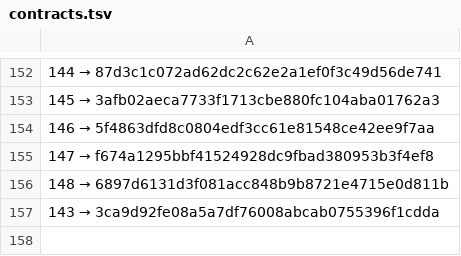
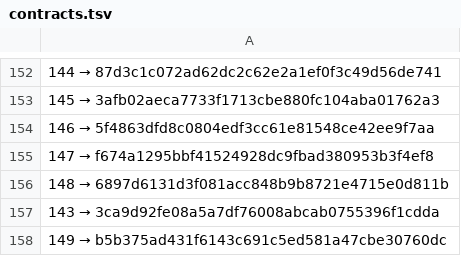
Before and after one commit to a3ka/dev-harness, a TSV file: registry/contracts.tsv, drawn as a sheet; only a part is shown, gaps mark what is left out; the diff names each change by its address in the sheet, - before the commit and + after, or states it on an @@ line.

Commit message:
реестр: строка 149 (mint_line, контракт 068)

```diff
--- a/registry/contracts.tsv
+++ b/registry/contracts.tsv
+row 158: 149 → b5b375ad431f6143c691c5ed581a47cbe30760dc
```
